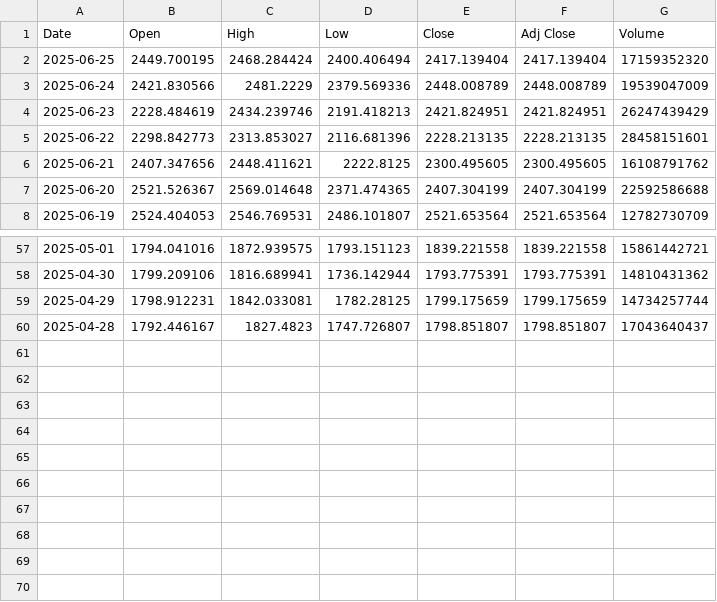
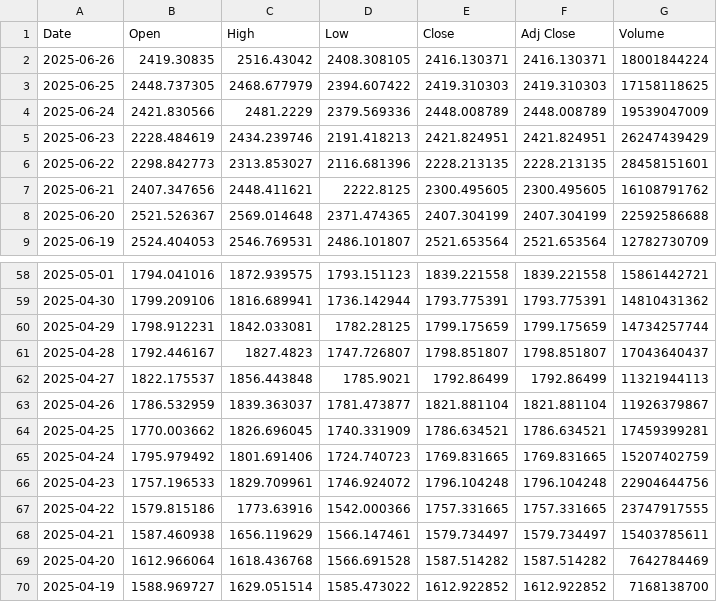
Before and after one commit to kewingchang/CryptoMamba, a CSV file: data/ETH_one_day_pred.csv, drawn as a sheet; only a part is shown, gaps mark what is left out.

```diff
--- a/data/ETH_one_day_pred.csv
+++ b/data/ETH_one_day_pred.csv
@@ -1,3 +1,4 @@
 Date,Open,High,Low,Close,Adj Close,Volume
-2025-06-25,2449.700195,2468.284424,2400.406494,2417.139404,2417.139404,17159352320
+2025-06-26,2419.30835,2516.43042,2408.308105,2416.130371,2416.130371,18001844224
+2025-06-25,2448.737305,2468.677979,2394.607422,2419.310303,2419.310303,17158118625
 2025-06-24,2421.830566,2481.2229,2379.569336,2448.008789,2448.008789,19539047009
@@ -60 +61,10 @@ Date,Open,High,Low,Close,Adj Close,Volume
 2025-04-28,1792.446167,1827.4823,1747.726807,1798.851807,1798.851807,17043640437
+2025-04-27,1822.175537,1856.443848,1785.9021,1792.86499,1792.86499,11321944113
+2025-04-26,1786.532959,1839.363037,1781.473877,1821.881104,1821.881104,11926379867
+2025-04-25,1770.003662,1826.696045,1740.331909,1786.634521,1786.634521,17459399281
+2025-04-24,1795.979492,1801.691406,1724.740723,1769.831665,1769.831665,15207402759
+2025-04-23,1757.196533,1829.709961,1746.924072,1796.104248,1796.104248,22904644756
+2025-04-22,1579.815186,1773.63916,1542.000366,1757.331665,1757.331665,23747917555
+2025-04-21,1587.460938,1656.119629,1566.147461,1579.734497,1579.734497,15403785611
+2025-04-20,1612.966064,1618.436768,1566.691528,1587.514282,1587.514282,7642784469
+2025-04-19,1588.969727,1629.051514,1585.473022,1612.922852,1612.922852,7168138700
```
Also changed, not shown: data/BTC_one_day_pred.csv.
